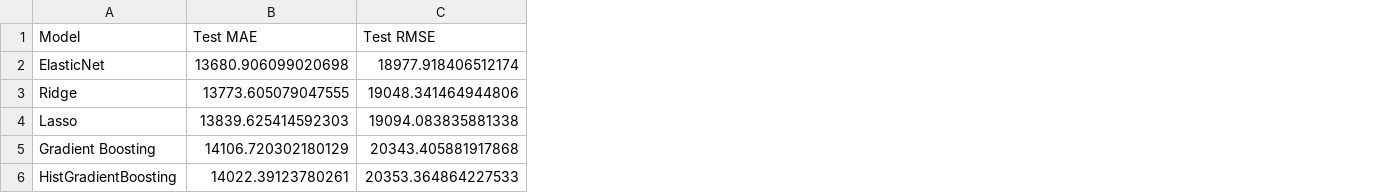
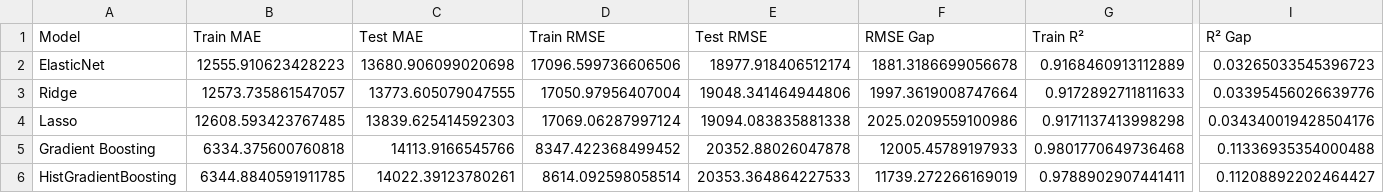
Before and after one commit to Mohamadzf23/ames-housing-price-prediction, a CSV file: results_with_pca.csv, drawn as a sheet; only a part is shown, gaps mark what is left out; addresses are those after the commit; the diff covers the shown part only; the diff names each change by its address in the sheet, - before the commit and + after, or states it on an @@ line.

```diff
--- a/results_with_pca.csv
+++ b/results_with_pca.csv
+column B (Train MAE), rows 2-6: 12555.910623428223 | 12573.735861547057 | 12608.593423767485 | 6334.375600760818 | 6344.8840591911785
+column D (Train RMSE), rows 2-6: 17096.599736606506 | 17050.97956407004 | 17069.06287997124 | 8347.422368499452 | 8614.092598058514
+column F (RMSE Gap), rows 2-6: 1881.3186699056678 | 1997.3619008747664 | 2025.0209559100986 | 12005.45789197933 | 11739.272266169019
+column G (Train R²), rows 2-6: 0.9168460913112889 | 0.9172892711811633 | 0.9171137413998298 | 0.9801770649736468 | 0.9788902907441411
+column I (R² Gap), rows 2-6: 0.03265033545396723 | 0.03395456026639776 | 0.034340019428504176 | 0.11336935354000488 | 0.11208892202464427
-C5 (Test MAE): 14106.720302180129
+C5 (Test MAE): 14113.9166545766
-E5 (Test RMSE): 20343.405881917868
+E5 (Test RMSE): 20352.88026047878
```
Also changed, not shown: 1 edited cell elsewhere in this file, results_without_pca.csv.
